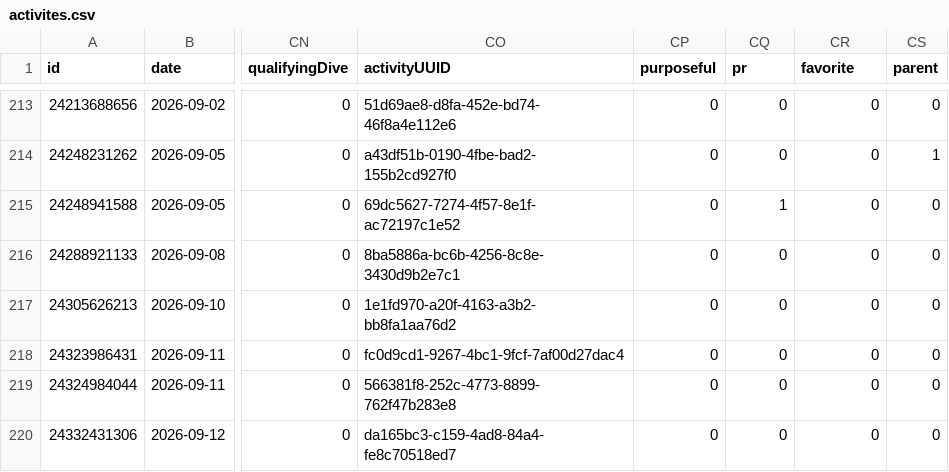
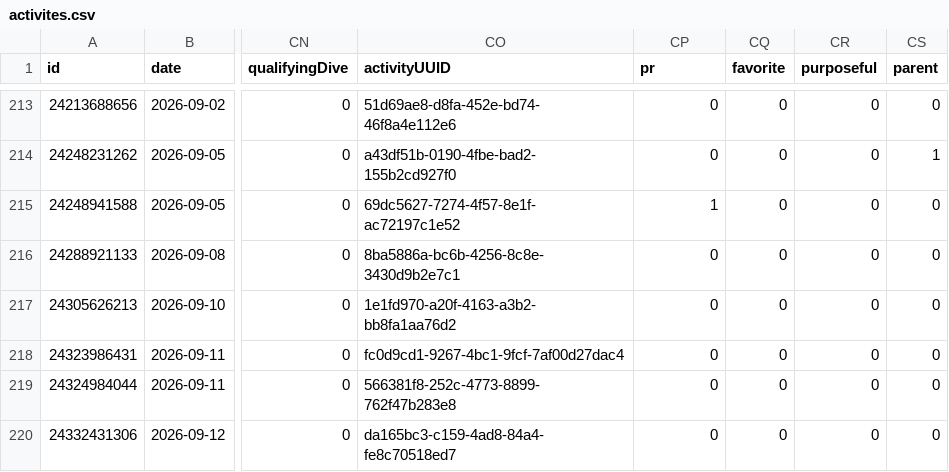
Before and after one commit to nicolasmahut-ui/garmin-data, a CSV file: activites.csv, drawn as a sheet; only a part is shown, gaps mark what is left out; the diff covers the shown part only; the diff names each change by its address in the sheet, - before the commit and + after, or states it on an @@ line.

```diff
--- a/activites.csv
+++ b/activites.csv
-CP1: purposeful
+CP1: pr
-CQ1: pr
+CQ1: favorite
-CR1: favorite
+CR1: purposeful
-CP215 (pr): 0
+CP215 (pr): 1
-CQ215 (favorite): 1
+CQ215 (favorite): 0
```
Also changed, not shown: 14 edited cells elsewhere in this file.
